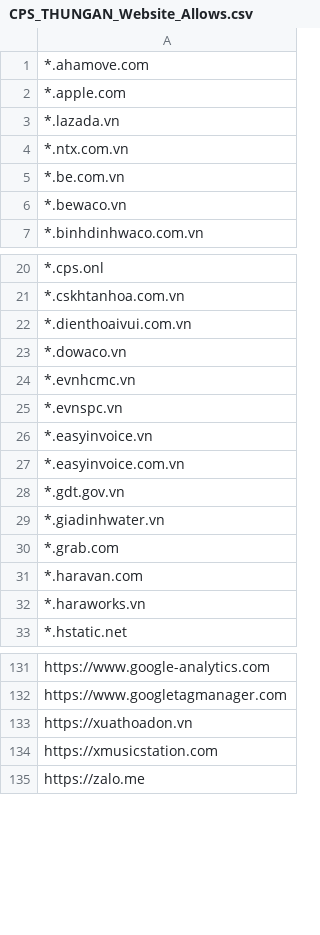
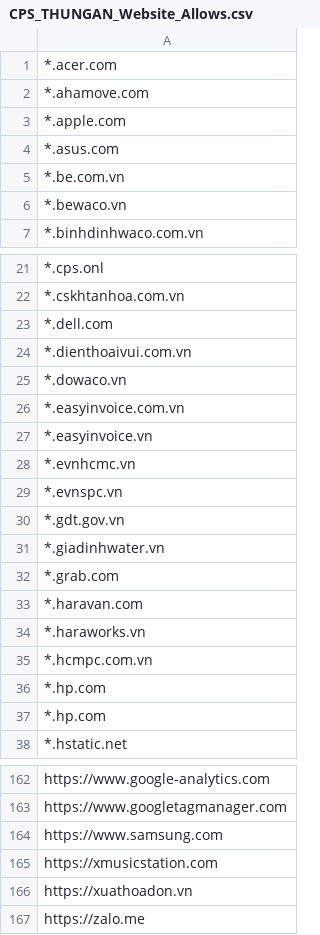
Before and after one commit to MinhThien11/CONNECT, a CSV file: CPS_THUNGAN_Website_Allows.csv, drawn as a sheet; only a part is shown, gaps mark what is left out; the diff covers the shown part only.

```diff
--- a/CPS_THUNGAN_Website_Allows.csv
+++ b/CPS_THUNGAN_Website_Allows.csv
@@ -1,5 +1,5 @@
+*.acer.com,
 *.ahamove.com,
 *.apple.com,
-*.lazada.vn,
-*.ntx.com.vn,
+*.asus.com,
 *.be.com.vn,
@@ -21,8 +22,9 @@
 *.cskhtanhoa.com.vn,
+*.dell.com,
 *.dienthoaivui.com.vn,
 *.dowaco.vn,
+*.easyinvoice.com.vn,
+*.easyinvoice.vn,
 *.evnhcmc.vn,
 *.evnspc.vn,
-*.easyinvoice.vn,
-*.easyinvoice.com.vn,
 *.gdt.gov.vn,
@@ -32,2 +34,5 @@
 *.haraworks.vn,
+*.hcmpc.com.vn,
+*.hp.com,
+*.hp.com,
 *.hstatic.net,
@@ -132,4 +163,5 @@ https://www.google-analytics.com,
 https://www.googletagmanager.com,
+https://www.samsung.com,
+https://xmusicstation.com,
 https://xuathoadon.vn,
-https://xmusicstation.com,
 https://zalo.me,
```
Also changed, not shown: 26 added rows, 10 moved rows and 3 edited cells elsewhere in this file.
